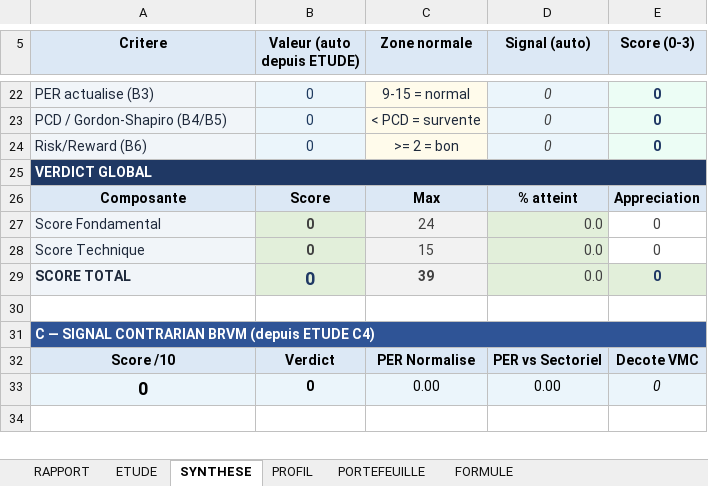
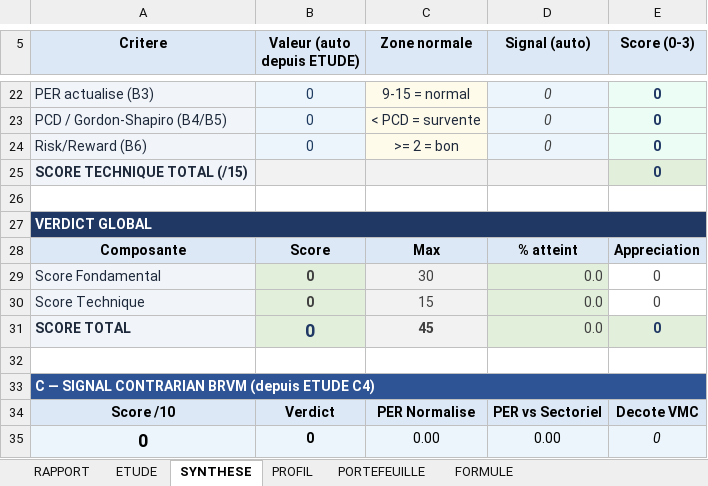
Before and after one commit to tiahogeraldjoel-eng/Cloud-claude-tiaho, an Excel workbook: brvm-analyzer/etudes_actions_v2.xlsx, sheet SYNTHESE, drawn as a sheet; only a part is shown, gaps mark what is left out; the shorter side is filled out with more unchanged rows; values as stored, in another font and other column widths than the file's, no borders; conditional formats not drawn; addresses are those after the commit; the diff names each change by its address in the sheet, - before the commit and + after, or states it on an @@ line.

```diff
--- a/brvm-analyzer/etudes_actions_v2.xlsx (sheet SYNTHESE)
+++ b/brvm-analyzer/etudes_actions_v2.xlsx (sheet SYNTHESE)
+row 25: SCORE TECHNIQUE TOTAL (/15) |  |  |  | 0
+row 26: (empty)
-C29 (Zone normale): 24
+C29 (Zone normale): 30
-C31 (Zone normale): 39
+C31 (Zone normale): 45
```
Also changed, not shown: sheet ETUDE, sheet RAPPORT, formulas that keep their value, 1 other file.
